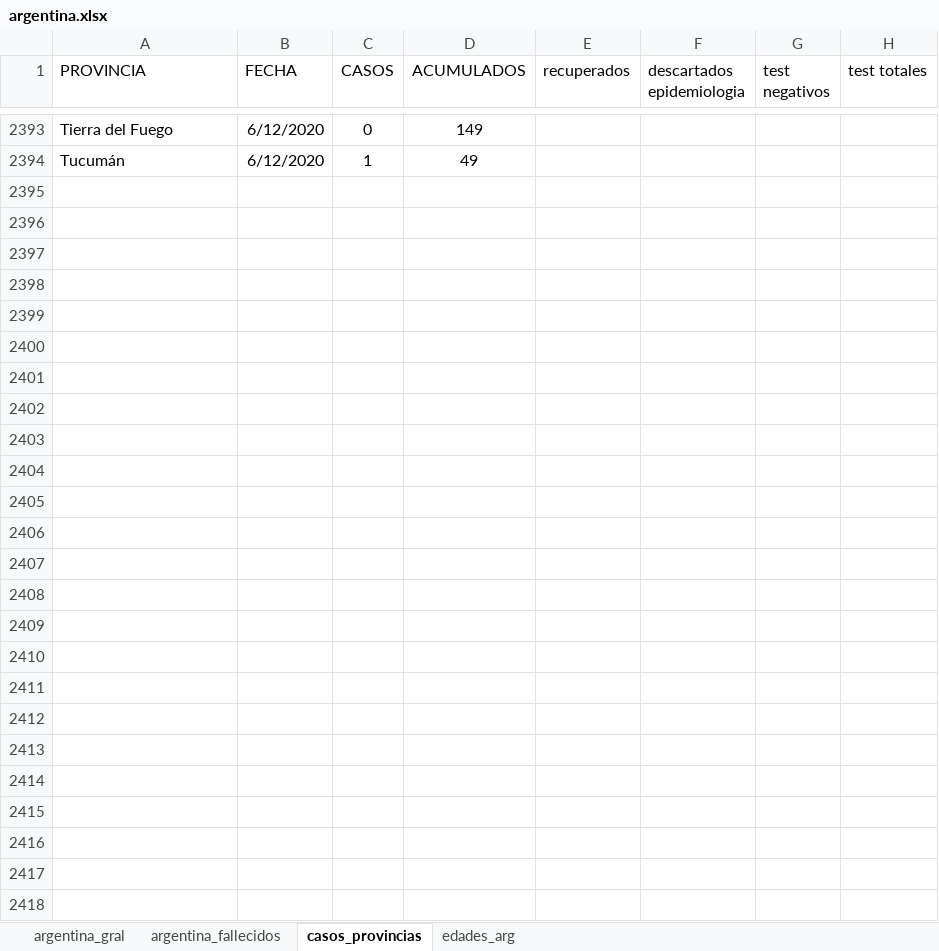
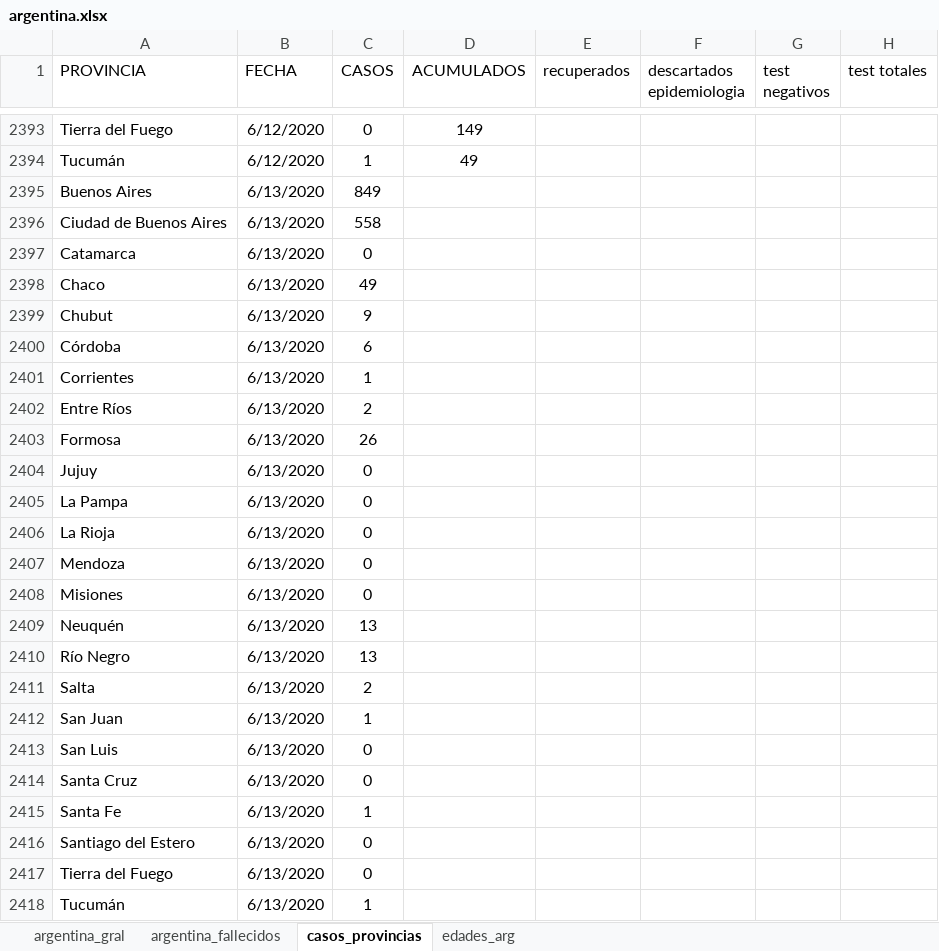
Before and after one commit to GIBD/covid, an Excel workbook: data/argentina.xlsx, sheet casos_provincias, drawn as a sheet; only a part is shown, gaps mark what is left out; values as stored, in another font and other column widths than the file's, no borders; the diff names each change by its address in the sheet, - before the commit and + after, or states it on an @@ line.

```diff
--- a/data/argentina.xlsx (sheet casos_provincias)
+++ b/data/argentina.xlsx (sheet casos_provincias)
+row 2395: Buenos Aires | 6/13/2020 | 849
+row 2396: Ciudad de Buenos Aires | 6/13/2020 | 558
+row 2397: Catamarca | 6/13/2020 | 0
+row 2398: Chaco | 6/13/2020 | 49
+row 2399: Chubut | 6/13/2020 | 9
+row 2400: Córdoba | 6/13/2020 | 6
+row 2401: Corrientes | 6/13/2020 | 1
+row 2402: Entre Ríos | 6/13/2020 | 2
+row 2403: Formosa | 6/13/2020 | 26
+row 2404: Jujuy | 6/13/2020 | 0
+row 2405: La Pampa | 6/13/2020 | 0
+row 2406: La Rioja | 6/13/2020 | 0
+row 2407: Mendoza | 6/13/2020 | 0
+row 2408: Misiones | 6/13/2020 | 0
+row 2409: Neuquén | 6/13/2020 | 13
+row 2410: Río Negro | 6/13/2020 | 13
+row 2411: Salta | 6/13/2020 | 2
+row 2412: San Juan | 6/13/2020 | 1
+row 2413: San Luis | 6/13/2020 | 0
+row 2414: Santa Cruz | 6/13/2020 | 0
+row 2415: Santa Fe | 6/13/2020 | 1
+row 2416: Santiago del Estero | 6/13/2020 | 0
+row 2417: Tierra del Fuego | 6/13/2020 | 0
+row 2418: Tucumán | 6/13/2020 | 1
```
Also changed, not shown: sheet argentina_fallecidos, sheet argentina_gral, 2 other files.
